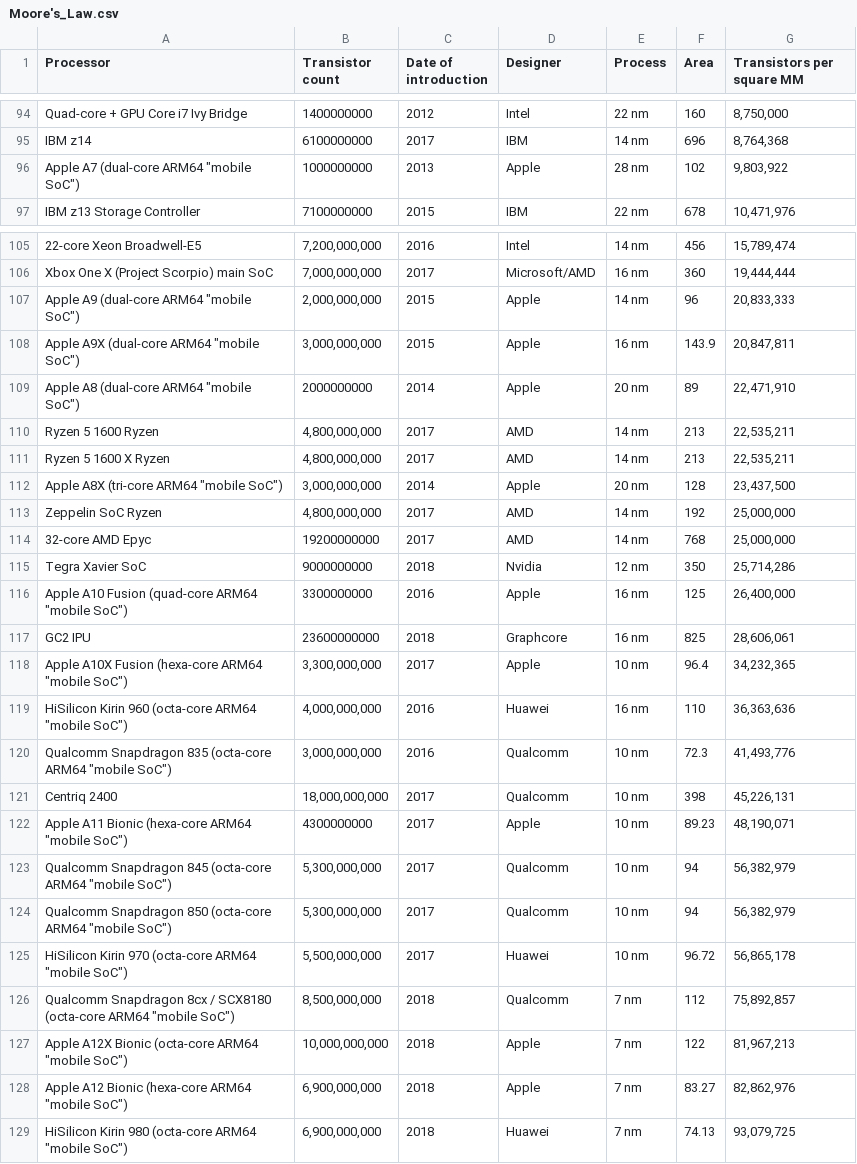
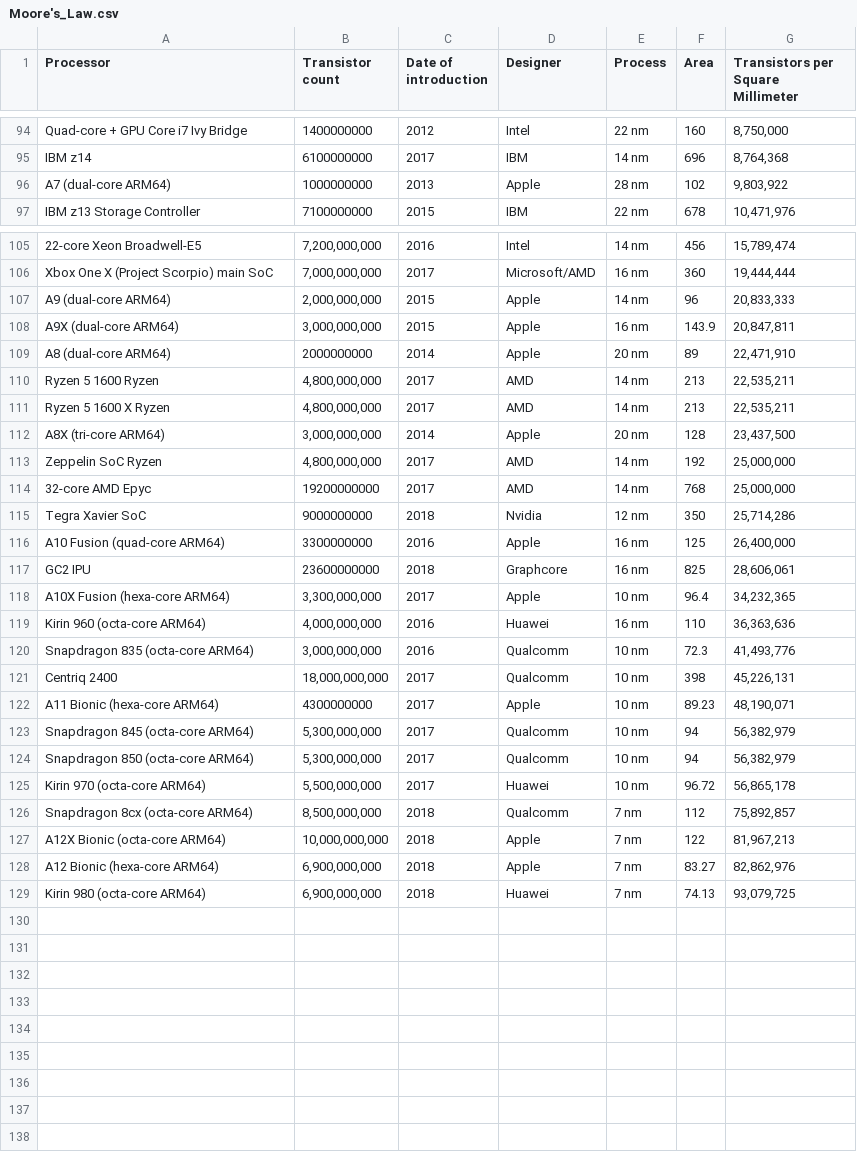
Before and after one commit to bwu62/moores-law, a CSV file: Moore's_Law.csv, drawn as a sheet; only a part is shown, gaps mark what is left out; the diff names each change by its address in the sheet, - before the commit and + after, or states it on an @@ line.

```diff
--- a/Moore's_Law.csv
+++ b/Moore's_Law.csv
-G1: Transistors per square MM
+G1: Transistors per Square Millimeter
-A96 (Processor): Apple A7 (dual-core ARM64 "mobile SoC")
+A96 (Processor): A7 (dual-core ARM64)
-A107 (Processor): Apple A9 (dual-core ARM64 "mobile SoC")
+A107 (Processor): A9 (dual-core ARM64)
-A108 (Processor): Apple A9X (dual-core ARM64 "mobile SoC")
+A108 (Processor): A9X (dual-core ARM64)
-A109 (Processor): Apple A8 (dual-core ARM64 "mobile SoC")
+A109 (Processor): A8 (dual-core ARM64)
-A112 (Processor): Apple A8X (tri-core ARM64 "mobile SoC")
+A112 (Processor): A8X (tri-core ARM64)
-A116 (Processor): Apple A10 Fusion (quad-core ARM64 "mobile SoC")
+A116 (Processor): A10 Fusion (quad-core ARM64)
-A118 (Processor): Apple A10X Fusion (hexa-core ARM64 "mobile SoC")
+A118 (Processor): A10X Fusion (hexa-core ARM64)
-A119 (Processor): HiSilicon Kirin 960 (octa-core ARM64 "mobile SoC")
+A119 (Processor): Kirin 960 (octa-core ARM64)
-A120 (Processor): Qualcomm Snapdragon 835 (octa-core ARM64 "mobile SoC")
+A120 (Processor): Snapdragon 835 (octa-core ARM64)
-A122 (Processor): Apple A11 Bionic (hexa-core ARM64 "mobile SoC")
+A122 (Processor): A11 Bionic (hexa-core ARM64)
-A123 (Processor): Qualcomm Snapdragon 845 (octa-core ARM64 "mobile SoC")
+A123 (Processor): Snapdragon 845 (octa-core ARM64)
-A124 (Processor): Qualcomm Snapdragon 850 (octa-core ARM64 "mobile SoC")
+A124 (Processor): Snapdragon 850 (octa-core ARM64)
-A125 (Processor): HiSilicon Kirin 970 (octa-core ARM64 "mobile SoC")
+A125 (Processor): Kirin 970 (octa-core ARM64)
-A126 (Processor): Qualcomm Snapdragon 8cx / SCX8180 (octa-core ARM64 "mobile SoC")
+A126 (Processor): Snapdragon 8cx (octa-core ARM64)
-A127 (Processor): Apple A12X Bionic (octa-core ARM64 "mobile SoC")
+A127 (Processor): A12X Bionic (octa-core ARM64)
-A128 (Processor): Apple A12 Bionic (hexa-core ARM64 "mobile SoC")
+A128 (Processor): A12 Bionic (hexa-core ARM64)
-A129 (Processor): HiSilicon Kirin 980 (octa-core ARM64 "mobile SoC")
+A129 (Processor): Kirin 980 (octa-core ARM64)
```
